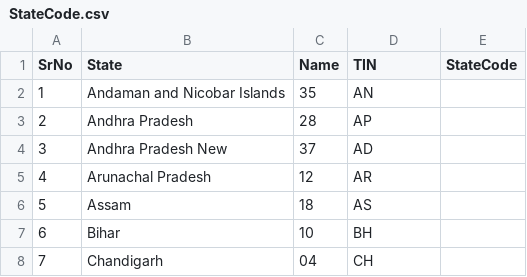
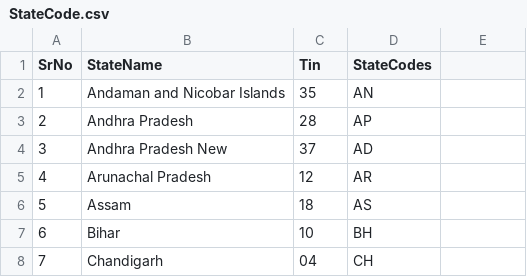
Before and after one commit to karanmaurya15/IndianStatesCensusAnalyserProblem, a CSV file: IndianStatesCensusAnalyserProblems/IndianStatesCensusAnalyserProblem/File/StateCode.csv, drawn as a sheet; only a part is shown.

Commit message:
[Karan] Read State Code data from CSV File

```diff
--- a/IndianStatesCensusAnalyserProblems/IndianStatesCensusAnalyserProblem/File/StateCode.csv
+++ b/IndianStatesCensusAnalyserProblems/IndianStatesCensusAnalyserProblem/File/StateCode.csv
@@ -1,2 +1,2 @@
-SrNo,State,Name,TIN,StateCode,
+SrNo,StateName,Tin,StateCodes,
 1,Andaman and Nicobar Islands,35,AN
```
Also changed, not shown: 4 other files.
